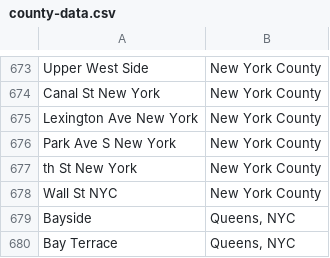
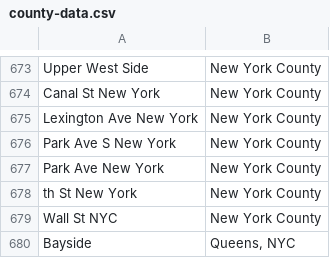
Before and after one commit to vcsa1/datascience, a CSV file: group-project/county-data.csv, drawn as a sheet; only a part is shown, gaps mark what is left out; the shorter side is filled out with more unchanged rows; the diff names each change by its address in the sheet, - before the commit and + after, or states it on an @@ line.

Commit message:
uber data

```diff
--- a/group-project/county-data.csv
+++ b/group-project/county-data.csv
+row 677: Park Ave New York | New York County
```
